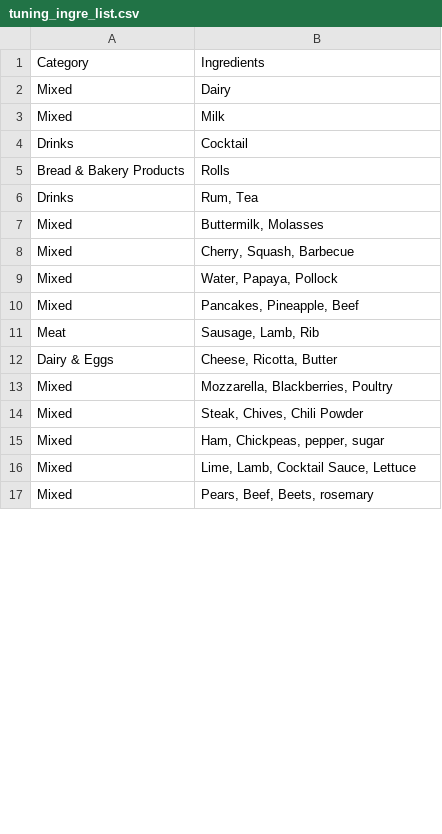
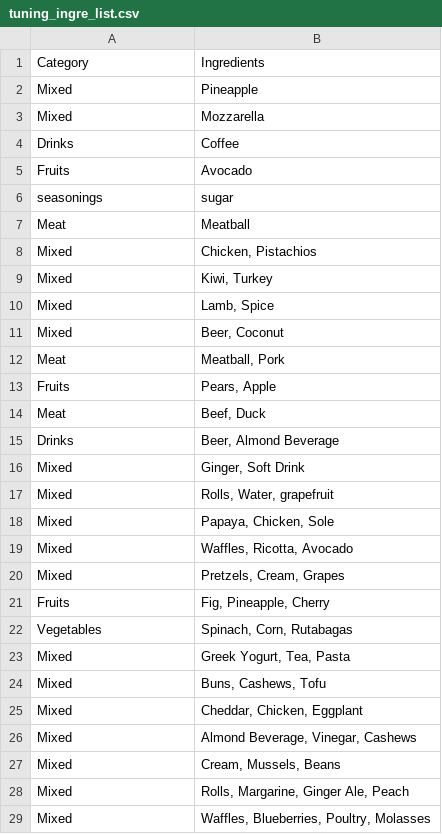
Before and after one commit to ece1786-2024/RecipePrep, a CSV file: datasets/testing/tuning_ingre_list.csv, drawn as a sheet; only a part is shown; the diff covers the shown part only.

```diff
--- a/datasets/testing/tuning_ingre_list.csv
+++ b/datasets/testing/tuning_ingre_list.csv
@@ -1,17 +1,29 @@
 Category,Ingredients
-Mixed,Dairy
-Mixed,Milk
-Drinks,Cocktail
-Bread & Bakery Products,Rolls
-Drinks,"Rum, Tea"
-Mixed,"Buttermilk, Molasses"
-Mixed,"Cherry, Squash, Barbecue"
-Mixed,"Water, Papaya, Pollock"
-Mixed,"Pancakes, Pineapple, Beef"
-Meat,"Sausage, Lamb, Rib"
-Dairy & Eggs,"Cheese, Ricotta, Butter"
-Mixed,"Mozzarella, Blackberries, Poultry"
-Mixed,"Steak, Chives, Chili Powder"
-Mixed,"Ham, Chickpeas, pepper, sugar"
-Mixed,"Lime, Lamb, Cocktail Sauce, Lettuce"
-Mixed,"Pears, Beef, Beets, rosemary"
+Mixed,Pineapple
+Mixed,Mozzarella
+Drinks,Coffee
+Fruits,Avocado
+seasonings,sugar
+Meat,Meatball
+Mixed,"Chicken, Pistachios"
+Mixed,"Kiwi, Turkey"
+Mixed,"Lamb, Spice"
+Mixed,"Beer, Coconut"
+Meat,"Meatball, Pork"
+Fruits,"Pears, Apple"
+Meat,"Beef, Duck"
+Drinks,"Beer, Almond Beverage"
+Mixed,"Ginger, Soft Drink"
+Mixed,"Rolls, Water, grapefruit"
+Mixed,"Papaya, Chicken, Sole"
+Mixed,"Waffles, Ricotta, Avocado"
+Mixed,"Pretzels, Cream, Grapes"
+Fruits,"Fig, Pineapple, Cherry"
+Vegetables,"Spinach, Corn, Rutabagas"
+Mixed,"Greek Yogurt, Tea, Pasta"
+Mixed,"Buns, Cashews, Tofu"
+Mixed,"Cheddar, Chicken, Eggplant"
+Mixed,"Almond Beverage, Vinegar, Cashews"
+Mixed,"Cream, Mussels, Beans"
+Mixed,"Rolls, Margarine, Ginger Ale, Peach"
+Mixed,"Waffles, Blueberries, Poultry, Molasses"
```
Also changed, not shown: 36 added rows, 8 removed rows and 16 edited cells elsewhere in this file, 2 other files.
